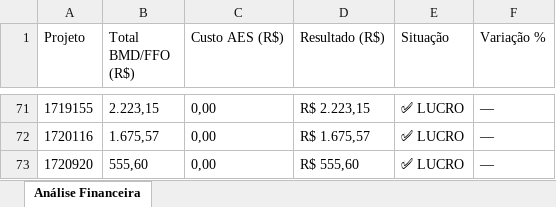
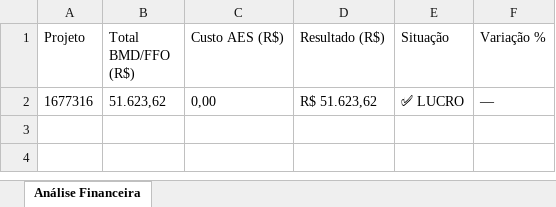
Before and after one commit to gabrielmedeirosasp-ops/HAGAP, an Excel workbook: analise_financeira.xlsx, sheet Análise Financeira, drawn as a sheet; only a part is shown, gaps mark what is left out; values as stored, in another font and other column widths than the file's, no borders; removed rows and columns are numbered as before the commit, all else as after; the diff covers the shown part only; the diff names each change by its address in the sheet, - before the commit and + after, or states it on an @@ line.

```diff
--- a/analise_financeira.xlsx (sheet Análise Financeira)
+++ b/analise_financeira.xlsx (sheet Análise Financeira)
-A2 (Projeto): 1719155
+A2 (Projeto): 1677316
-B2 (Total BMD/FFO (R$)): 2.223,15
+B2 (Total BMD/FFO (R$)): 51.623,62
-D2 (Resultado (R$)): R$ 2.223,15
+D2 (Resultado (R$)): R$ 51.623,62
-row 72: 1720116 | 1.675,57 | 0,00 | R$ 1.675,57 | ✅ LUCRO | —
-row 73: 1720920 | 555,60 | 0,00 | R$ 555,60 | ✅ LUCRO | —
```
Also changed, not shown: 69 removed rows elsewhere in this sheet, medicoes.xlsx, resultado.xlsx, 2 other files.
